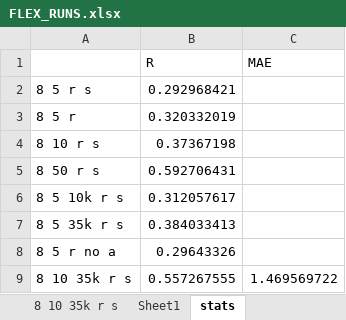
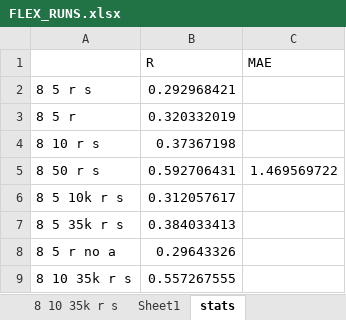
Before and after one commit to k-chrispens/rosetta-antibody-ddgs, an Excel workbook: FLEX_RUNS.xlsx, sheet stats, drawn as a sheet; values as stored, in another font and other column widths than the file's, no borders; the diff names each change by its address in the sheet, - before the commit and + after, or states it on an @@ line.

Commit message:
added data attributes

```diff
--- a/FLEX_RUNS.xlsx (sheet stats)
+++ b/FLEX_RUNS.xlsx (sheet stats)
-C5 (MAE): (empty)
+C5 (MAE): 1.469569722
-C9 (MAE): 1.469569722
+C9 (MAE): (empty)
```
Also changed, not shown: 4 other files.
